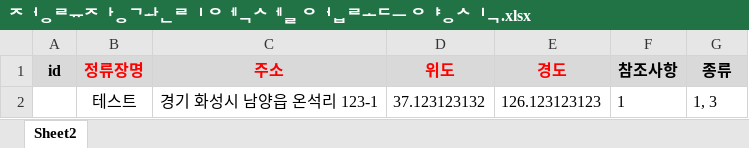
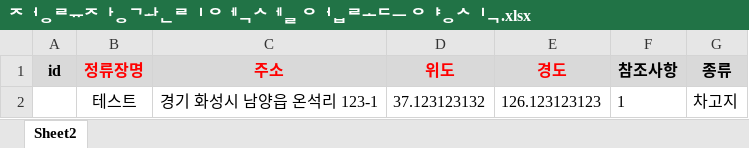
Before and after one commit to HamoHamoHamo/Kingbus_ERP, an Excel workbook: static/form/정류장관리 엑셀 업로드 양식.xlsx, sheet Sheet2, drawn as a sheet; values as stored, in another font and other column widths than the file's, no borders; the diff names each change by its address in the sheet, - before the commit and + after, or states it on an @@ line.

```diff
--- a/static/form/정류장관리 엑셀 업로드 양식.xlsx (sheet Sheet2)
+++ b/static/form/정류장관리 엑셀 업로드 양식.xlsx (sheet Sheet2)
-G2 (종류): 1, 3
+G2 (종류): 차고지
```
Also changed, not shown: 16 other files.
